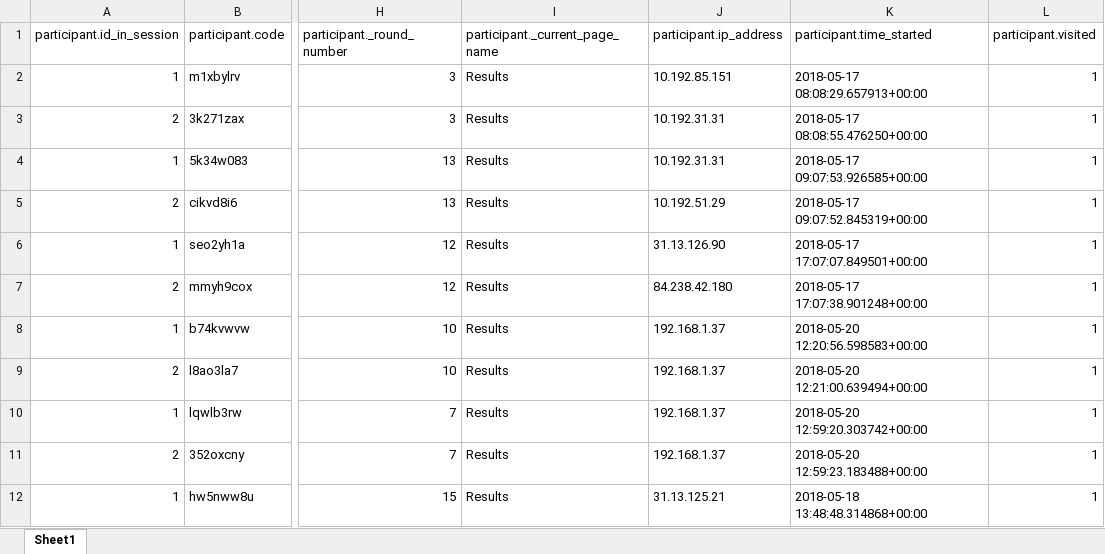
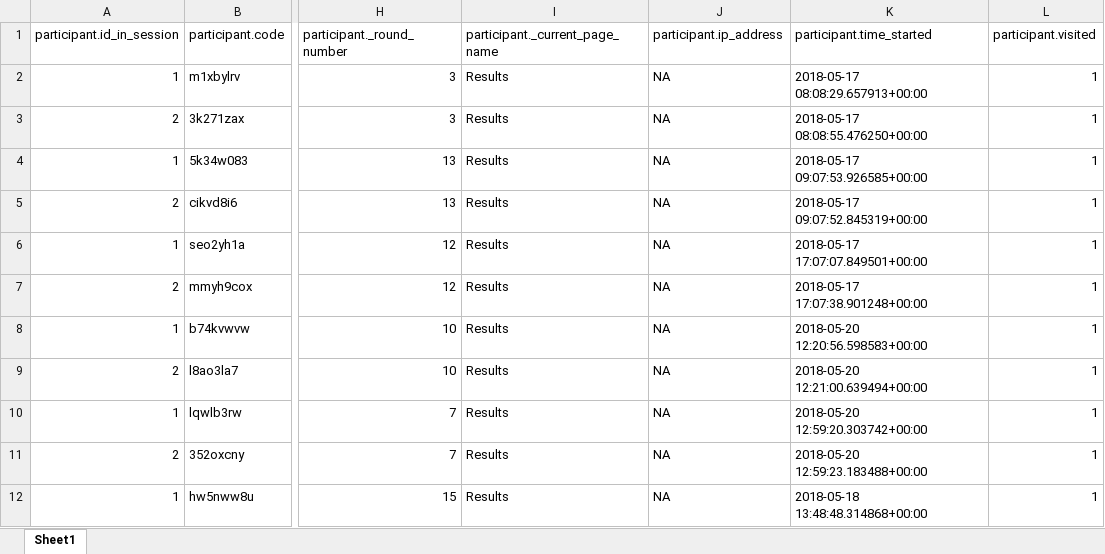
Before and after one commit to dominikklepl/Cooperation-between-friends, an Excel workbook: data/logs.xlsx, sheet Sheet1, drawn as a sheet; only a part is shown, gaps mark what is left out; values as stored, in another font and other column widths than the file's, no borders; the diff covers the shown part only; the diff names each change by its address in the sheet, - before the commit and + after, or states it on an @@ line.

```diff
--- a/data/logs.xlsx (sheet Sheet1)
+++ b/data/logs.xlsx (sheet Sheet1)
-J2 (participant.ip_address): 10.192.85.151
+J2 (participant.ip_address): NA
-J3:J4 (participant.ip_address): 10.192.31.31
+J3:J4 (participant.ip_address): NA
-J5 (participant.ip_address): 10.192.51.29
+J5 (participant.ip_address): NA
-J6 (participant.ip_address): 31.13.126.90
+J6 (participant.ip_address): NA
-J7 (participant.ip_address): 84.238.42.180
+J7 (participant.ip_address): NA
-J8:J11 (participant.ip_address): 192.168.1.37
+J8:J11 (participant.ip_address): NA
-J12 (participant.ip_address): 31.13.125.21
+J12 (participant.ip_address): NA
```
Also changed, not shown: 2 added rows and 9 edited cells elsewhere in this sheet, data/raw.xlsx, 4 other files.
